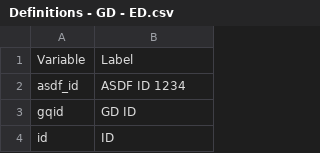
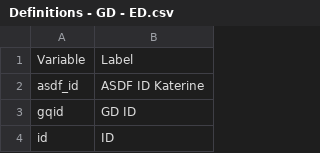
Before and after one commit to Manulobu/Final-Exams-2022---RegDev, a CSV file: Definitions - GD - ED.csv, drawn as a sheet; only a part is shown.

Commit message:
Update Definitions - GD - ED.csv

```diff
--- a/Definitions - GD - ED.csv
+++ b/Definitions - GD - ED.csv
@@ -1,3 +1,3 @@
 Variable,Label
-asdf_id,ASDF ID 1234
+asdf_id,ASDF ID Katerine
 gqid,GD ID
```
